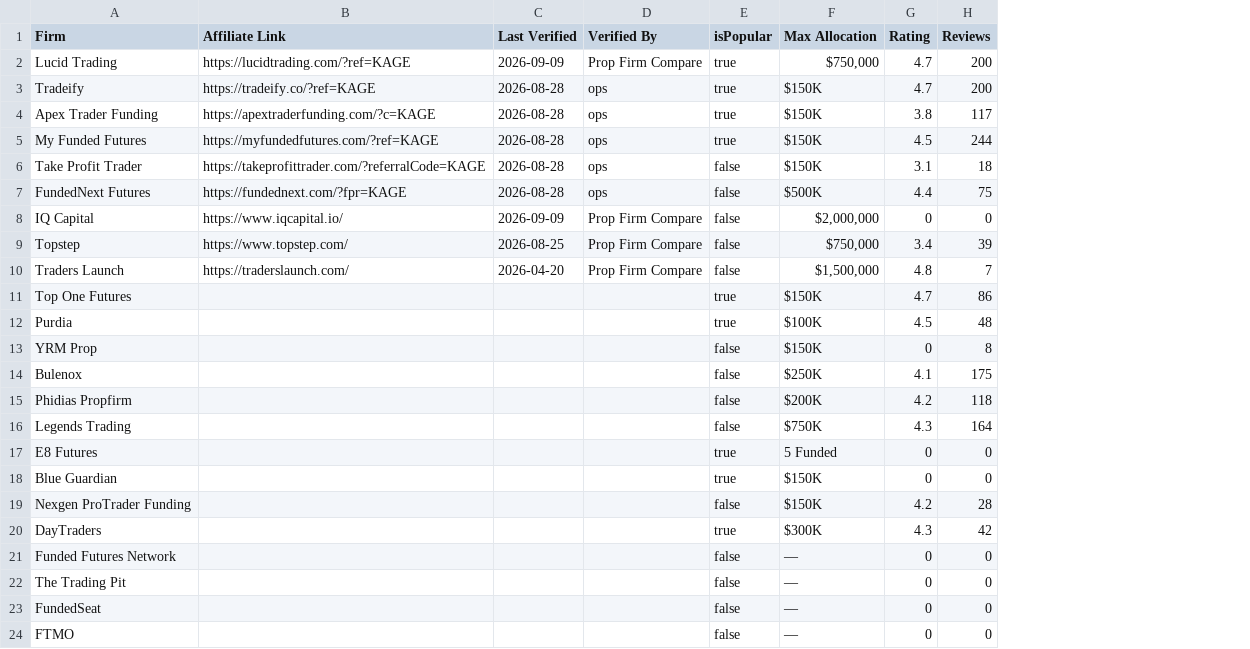
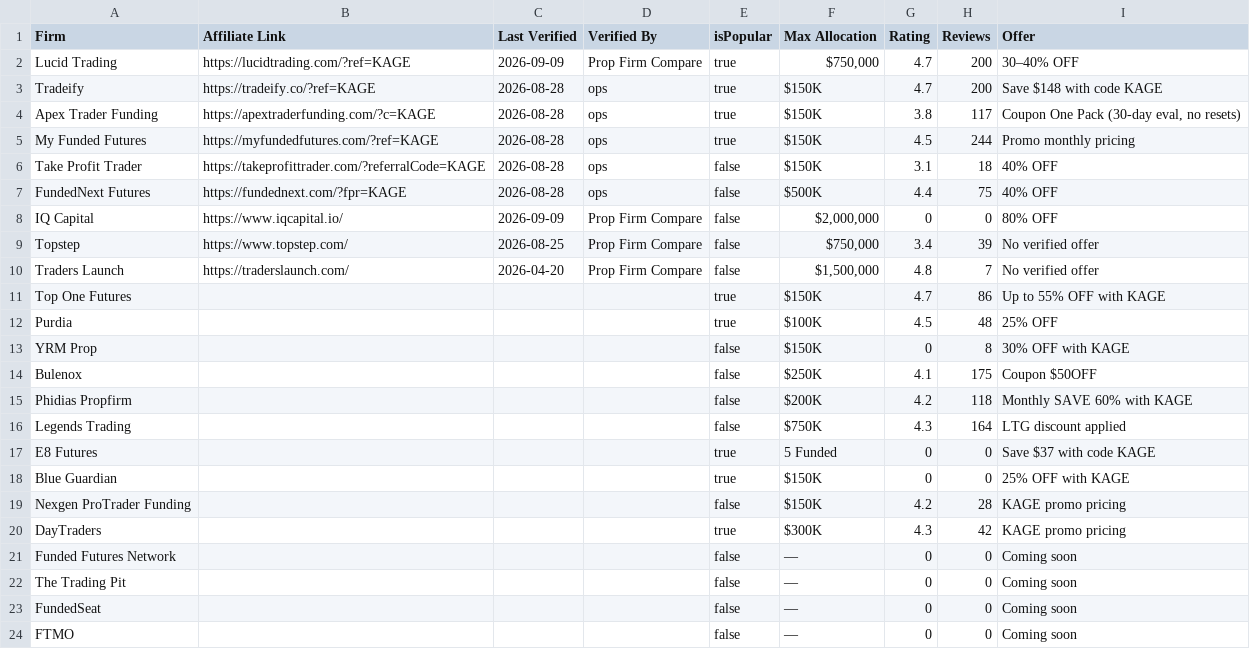
Before and after one commit to Visdom04/propfirm-genie, a TSV file: scripts/firms-meta.tsv, drawn as a sheet; the diff names each change by its address in the sheet, - before the commit and + after, or states it on an @@ line.

```diff
--- a/scripts/firms-meta.tsv
+++ b/scripts/firms-meta.tsv
+column I (Offer), rows 2-24: 30–40% OFF | Save $148 with code KAGE | Coupon One Pack (30-day eval, no resets) | Promo monthly pricing | 40% OFF | 40% OFF | 80% OFF | No verified offer | No verified offer | Up to 55% OFF with KAGE | 25% OFF | 30% OFF with KAGE | Coupon $50OFF | Monthly SAVE 60% with KAGE | LTG discount applied | Save $37 with code KAGE | 25% OFF with KAGE | KAGE promo pricing | KAGE promo pricing | Coming soon | Coming soon | Coming soon | Coming soon
```
Also changed, not shown: public/data/firm-plans.tsv, scripts/firm-plans.tsv, 15 other files.
